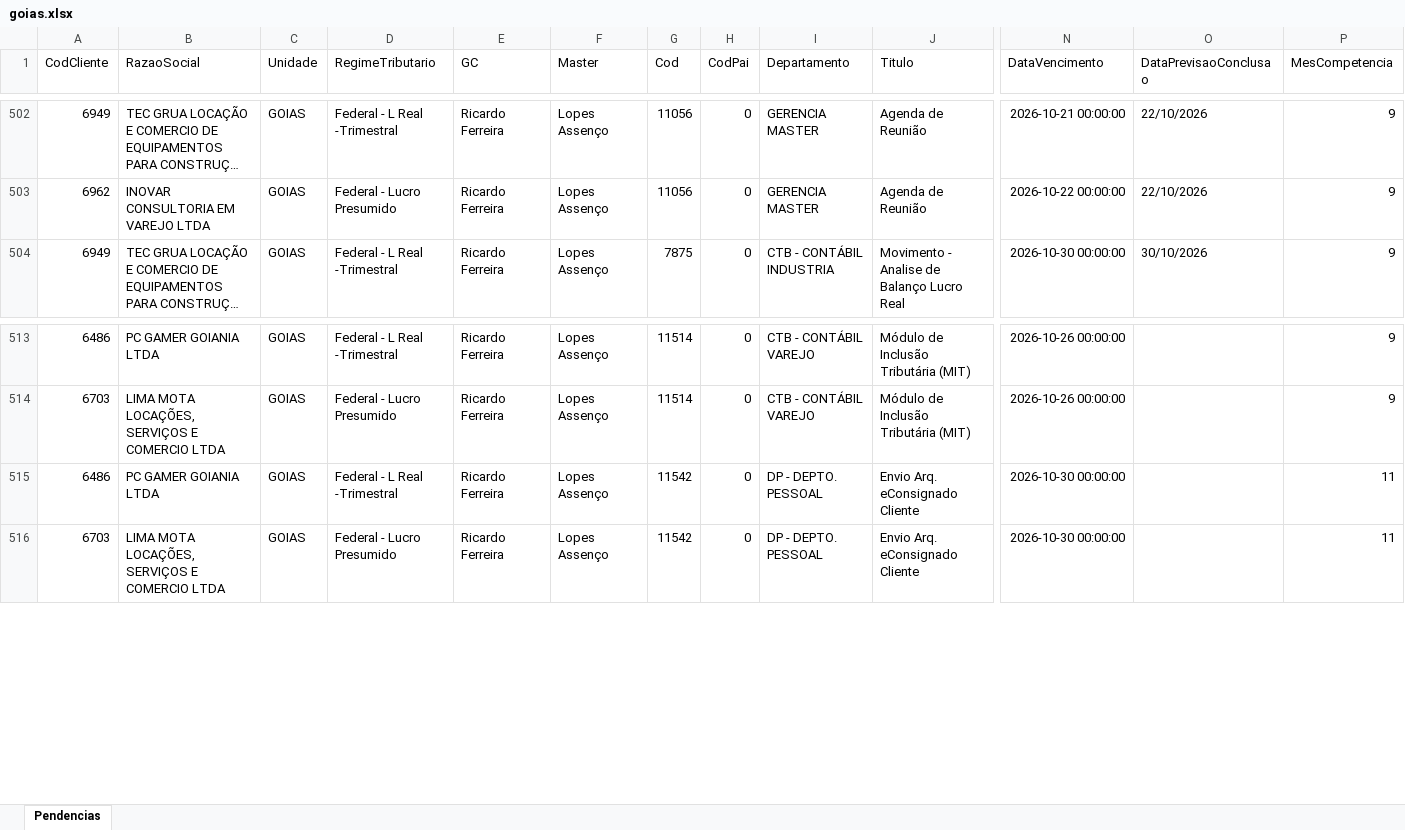
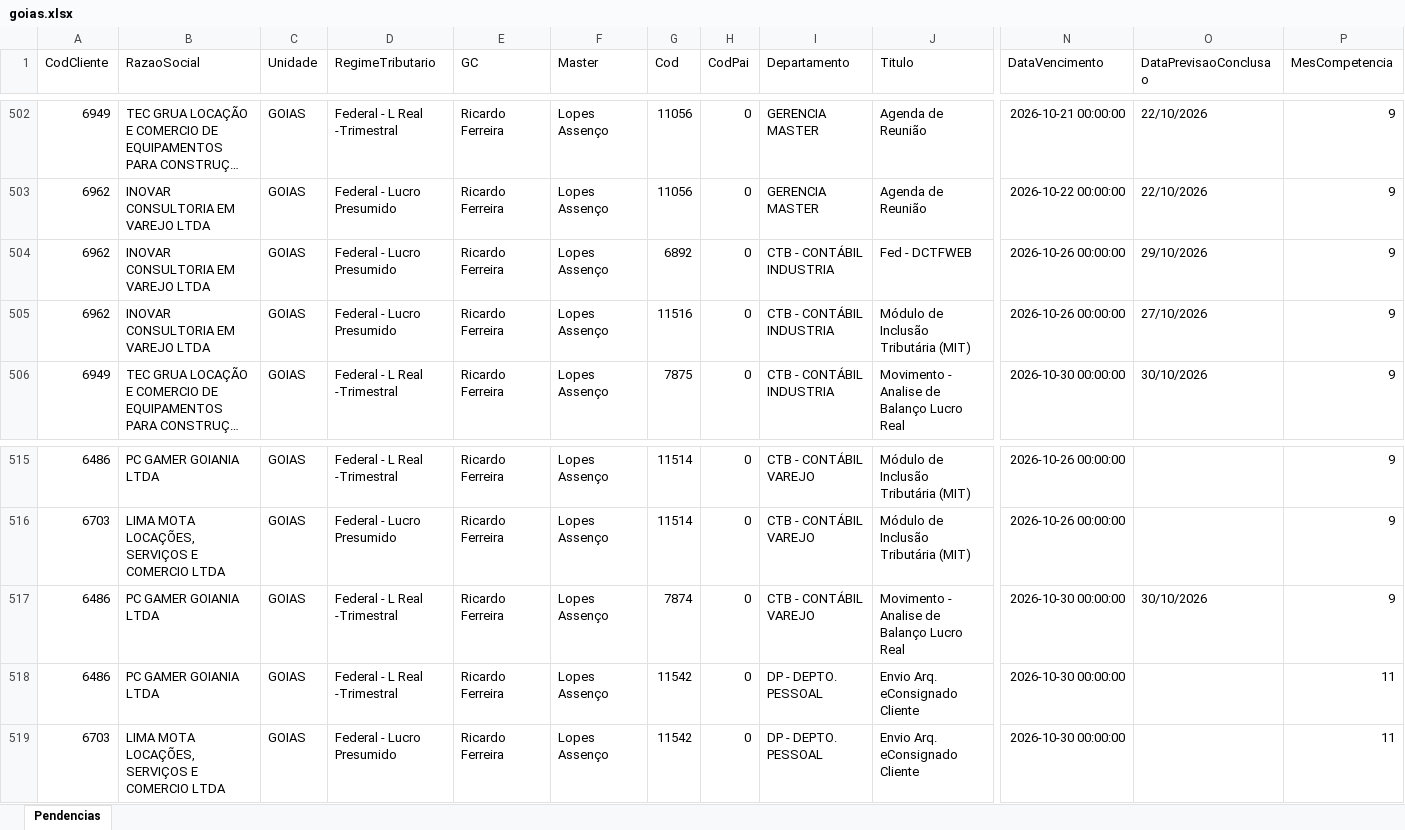
Before and after one commit to Controladoria-MG/Tarefas-baixadas, an Excel workbook: data/base/goias.xlsx, sheet Pendencias, drawn as a sheet; only a part is shown, gaps mark what is left out; long unchanged cells end in …; values as stored, in another font and other column widths than the file's, no borders; rows hold the shown columns only; the diff names each change by its address in the sheet, - before the commit and + after, or states it on an @@ line.

```diff
--- a/data/base/goias.xlsx (sheet Pendencias)
+++ b/data/base/goias.xlsx (sheet Pendencias)
+row 504: 6962 | INOVAR CONSULTORIA EM VAREJO LTDA | GOIAS | Federal - Lucro Presumido | Ricardo Ferreira | Lopes Assenço | 6892 | 0 | CTB - CONTÁBIL INDUSTRIA | Fed - DCTFWEB | 2026-10-26 00:00:00 | 29/10/2026 | 9
+row 505: 6962 | INOVAR CONSULTORIA EM VAREJO LTDA | GOIAS | Federal - Lucro Presumido | Ricardo Ferreira | Lopes Assenço | 11516 | 0 | CTB - CONTÁBIL INDUSTRIA | Módulo de Inclusão Tributária (MIT) | 2026-10-26 00:00:00 | 27/10/2026 | 9
+row 517: 6486 | PC GAMER GOIANIA LTDA | GOIAS | Federal - L Real -Trimestral | Ricardo Ferreira | Lopes Assenço | 7874 | 0 | CTB - CONTÁBIL VAREJO | Movimento - Analise de Balanço Lucro Real | 2026-10-30 00:00:00 | 30/10/2026 | 9
```
Also changed, not shown: data/base/santos.xlsx, 3 other files.
